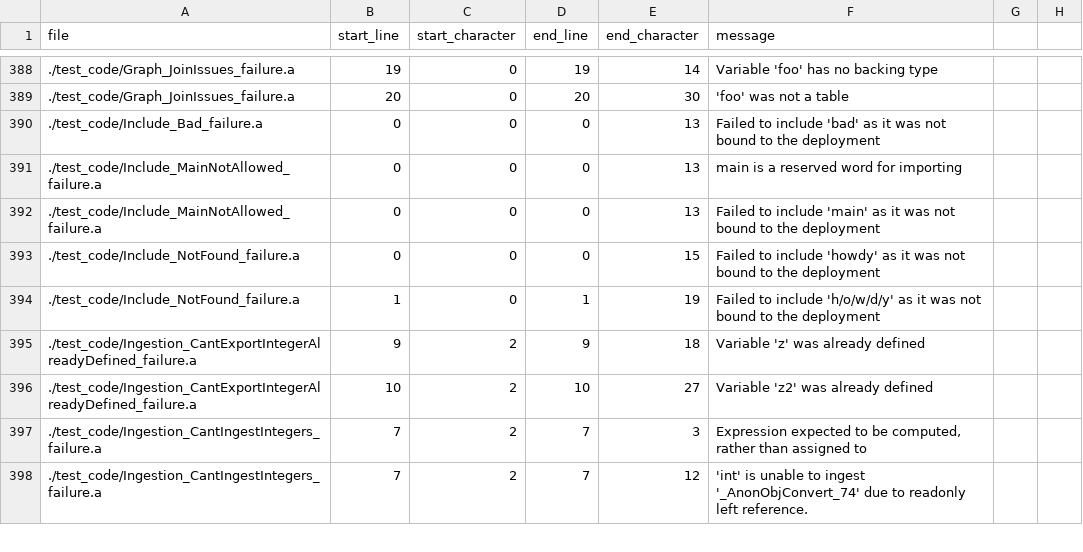
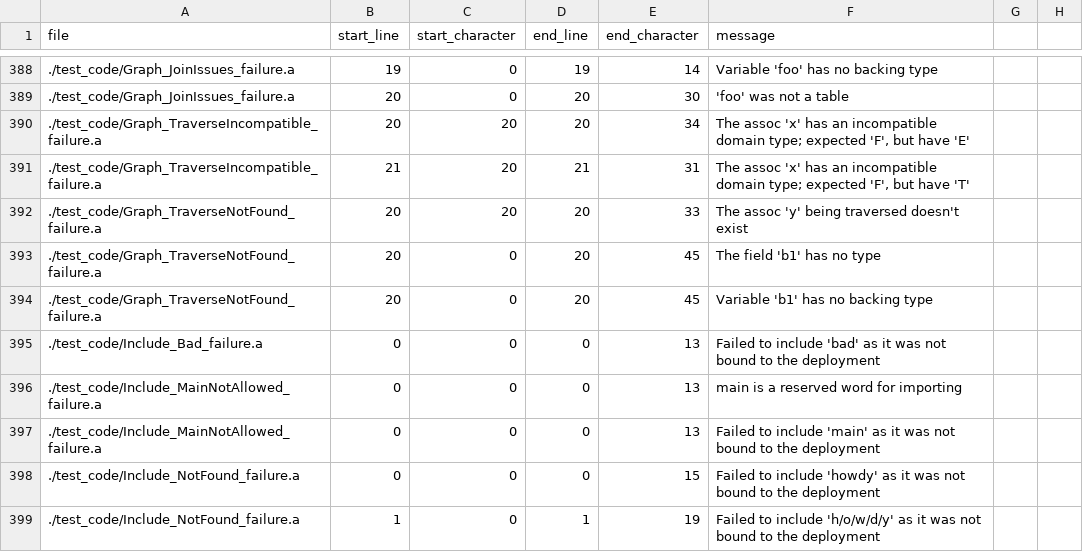
Before and after one commit to mathgladiator/adama-lang, a CSV file: core/error-messages.csv, drawn as a sheet; only a part is shown, gaps mark what is left out; the shorter side is filled out with more unchanged rows; the diff names each change by its address in the sheet, - before the commit and + after, or states it on an @@ line.

Commit message:
implement traverse and fix up graphs to target all tables in the destination

```diff
--- a/core/error-messages.csv
+++ b/core/error-messages.csv
+row 390: ./test_code/Graph_TraverseIncompatible_failure.a | 20 | 20 | 20 | 34 | The assoc 'x' has an incompatible domain type; expected 'F', but have 'E'
+row 391: ./test_code/Graph_TraverseIncompatible_failure.a | 21 | 20 | 21 | 31 | The assoc 'x' has an incompatible domain type; expected 'F', but have 'T'
+row 392: ./test_code/Graph_TraverseNotFound_failure.a | 20 | 20 | 20 | 33 | The assoc 'y' being traversed doesn't exist
+row 393: ./test_code/Graph_TraverseNotFound_failure.a | 20 | 0 | 20 | 45 | The field 'b1' has no type
+row 394: ./test_code/Graph_TraverseNotFound_failure.a | 20 | 0 | 20 | 45 | Variable 'b1' has no backing type
```
Also changed, not shown: 18 other files.
